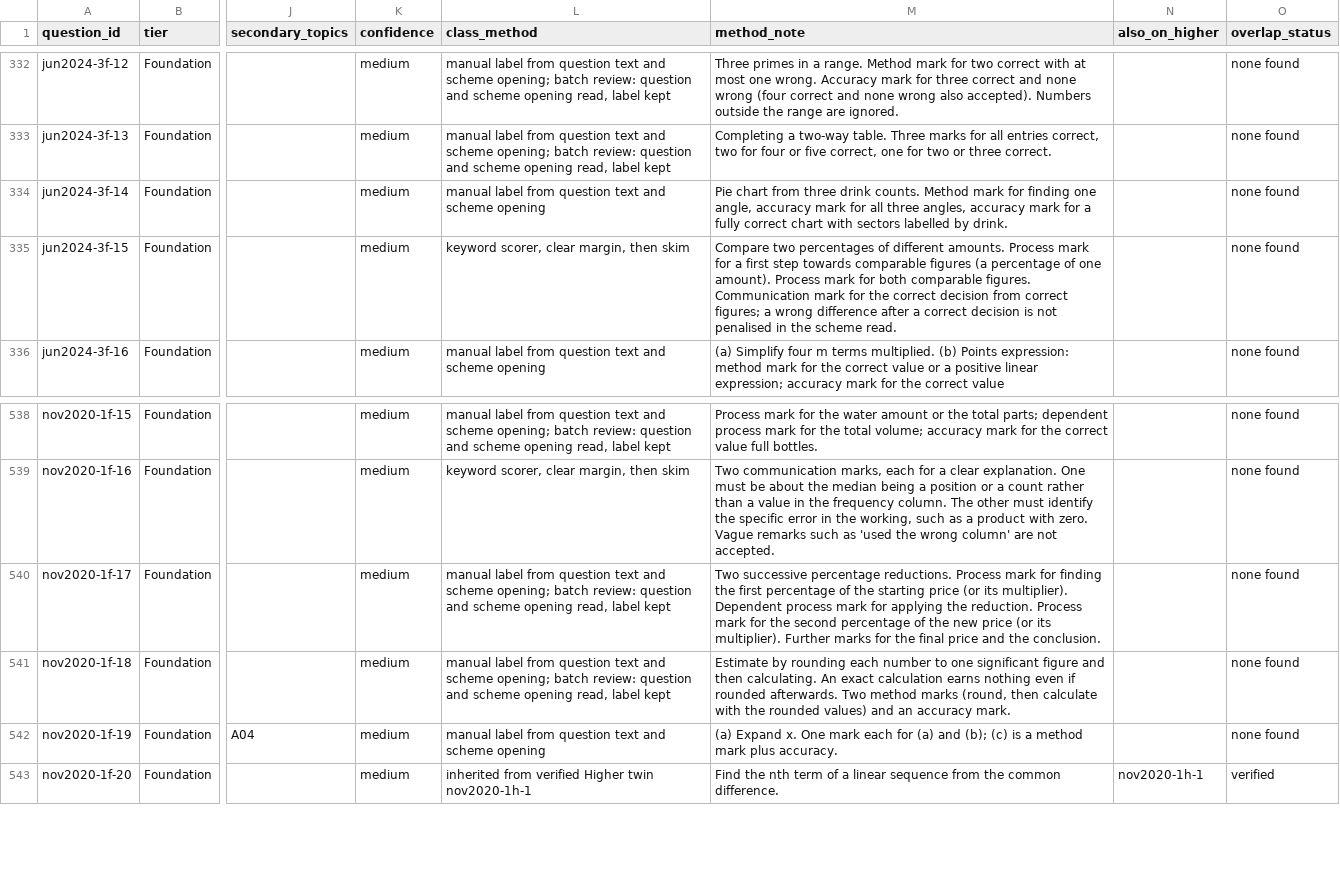
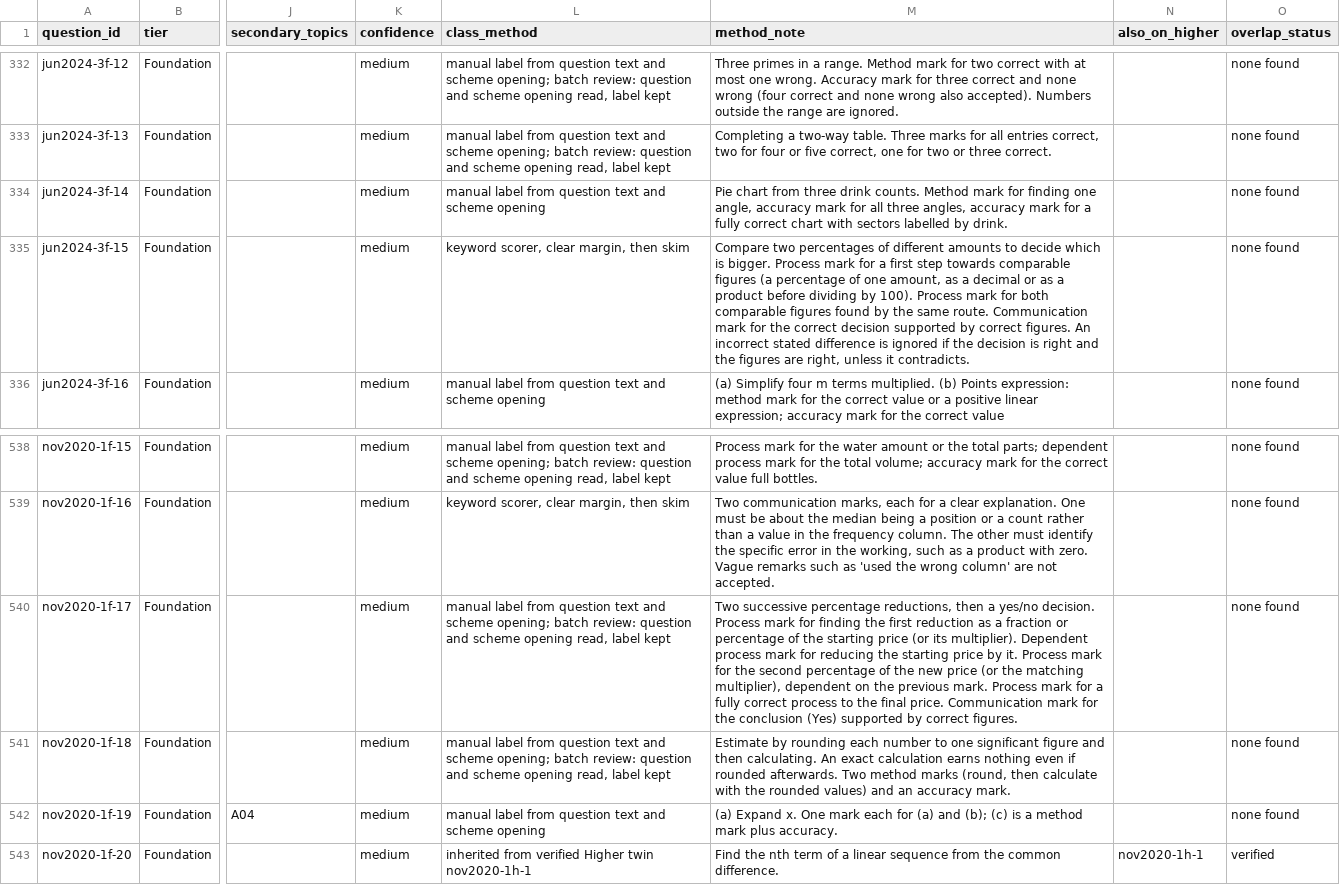
Before and after one commit to tanyoganand-ops/edexcel-gcse-maths-1ma1-question-bank-index, a CSV file: docs/foundation-classification.csv, drawn as a sheet; only a part is shown, gaps mark what is left out; the diff names each change by its address in the sheet, - before the commit and + after, or states it on an @@ line.

Commit message:
Sync docs and Foundation PDF

```diff
--- a/docs/foundation-classification.csv
+++ b/docs/foundation-classification.csv
-M335 (method_note): …of different amounts. Process mark for a first step towards comparable figures (a percentage of one amount). Process mark for both comparable figures. Communication mark for the correct decision from correct figures; a wrong difference after a correct decision is not penalised in the scheme read.
+M335 (method_note): …of different amounts to decide which is bigger. Process mark for a first step towards comparable figures (a percentage of one amount, as a decimal or as a product before dividing by 100). Process mark for both comparable figures found by the same route. Communication mark for the correct decision supported by correct figures. An incorrect stated difference is ignored if the decision is right and the figures are right, unless it contradicts.
-M540 (method_note): …successive percentage reductions. Process mark for finding the first percentage of the starting price (or its multiplier). Dependent process mark for applying the reduction. Process mark for the second percentage of the new price (or its multiplier). Further marks for the final price and the conclusion.
+M540 (method_note): …successive percentage reductions, then a yes/no decision. Process mark for finding the first reduction as a fraction or percentage of the starting price (or its multiplier). Dependent process mark for reducing the starting price by it. Process mark for the second percentage of the new price (or the matching multiplier), dependent on the previous mark. Process mark for a fully correct process to the final price. Communication mark for the conclusion (Yes) supported by correct figures.
```
Also changed, not shown: docs/foundation-method-notes.csv, 2 other files.
